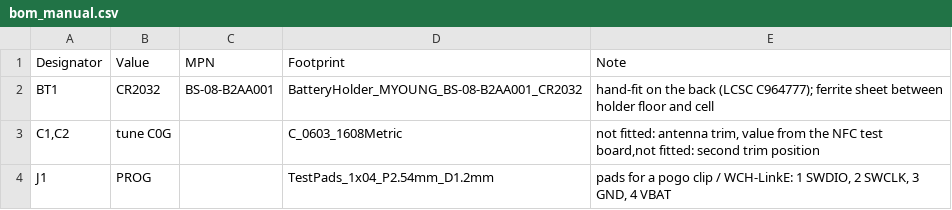
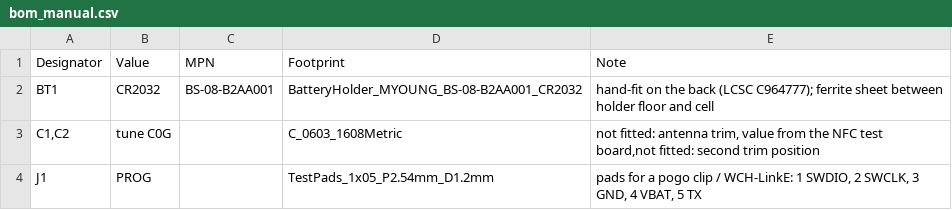
Before and after one commit to mkovero/dbfob, a CSV file: hardware/b1/production/bom_manual.csv, drawn as a sheet.

```diff
--- a/hardware/b1/production/bom_manual.csv
+++ b/hardware/b1/production/bom_manual.csv
@@ -3,2 +3,2 @@ BT1,CR2032,BS-08-B2AA001,BatteryHolder_MYOUNG_BS-08-B2AA001_CR2032,hand-fit on t
 "C1,C2",tune C0G,,C_0603_1608Metric,"not fitted: antenna trim, value from the NFC test board,not fitted: second trim position"
-J1,PROG,,TestPads_1x04_P2.54mm_D1.2mm,"pads for a pogo clip / WCH-LinkE: 1 SWDIO, 2 SWCLK, 3 GND, 4 VBAT"
+J1,PROG,,TestPads_1x05_P2.54mm_D1.2mm,"pads for a pogo clip / WCH-LinkE: 1 SWDIO, 2 SWCLK, 3 GND, 4 VBAT, 5 TX"
```
Also changed, not shown: hardware/b1/production/bom_jlc.csv, hardware/b1/production/cpl_jlc.csv, 48 other files.
